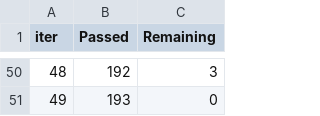
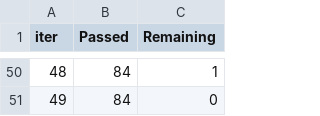
Before and after one commit to JohnPaulinePineda/Portfolio_Project_59, a TSV file: codes/catboost_info/time_left.tsv, drawn as a sheet; only a part is shown, gaps mark what is left out; the diff covers the shown part only.

Commit message:
Formulated the Python Notebook
Updated Data Preprocessing

```diff
--- a/codes/catboost_info/time_left.tsv
+++ b/codes/catboost_info/time_left.tsv
@@ -50,2 +50,2 @@ iter	Passed	Remaining
-48	192	3
-49	193	0
+48	84	1
+49	84	0
```
Also changed, not shown: 96 edited cells elsewhere in this file, 5 other files.
